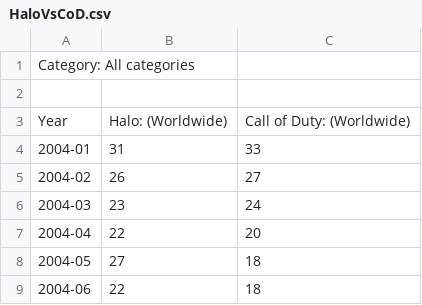
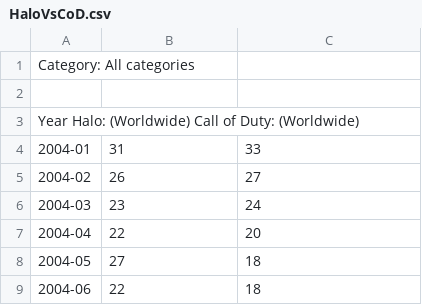
Before and after one commit to generalred512/BigData, a CSV file: PossibleDataSets/HaloVsCoD.csv, drawn as a sheet; only a part is shown; removed rows and columns are numbered as before the commit, all else as after; the diff names each change by its address in the sheet, - before the commit and + after, or states it on an @@ line.

Commit message:
Update HaloVsCoD.csv

```diff
--- a/PossibleDataSets/HaloVsCoD.csv
+++ b/PossibleDataSets/HaloVsCoD.csv
-row 3: Year | Halo: (Worldwide) | Call of Duty: (Worldwide)
+row 3: Year Halo: (Worldwide) Call of Duty: (Worldwide)
```
